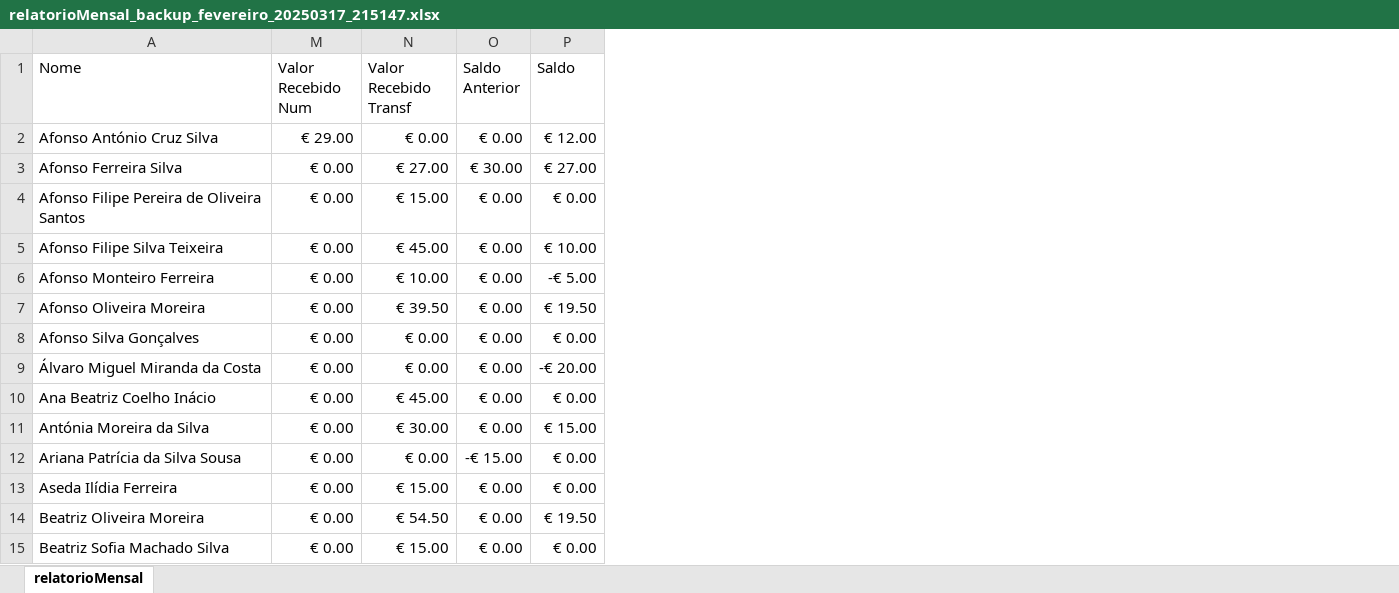
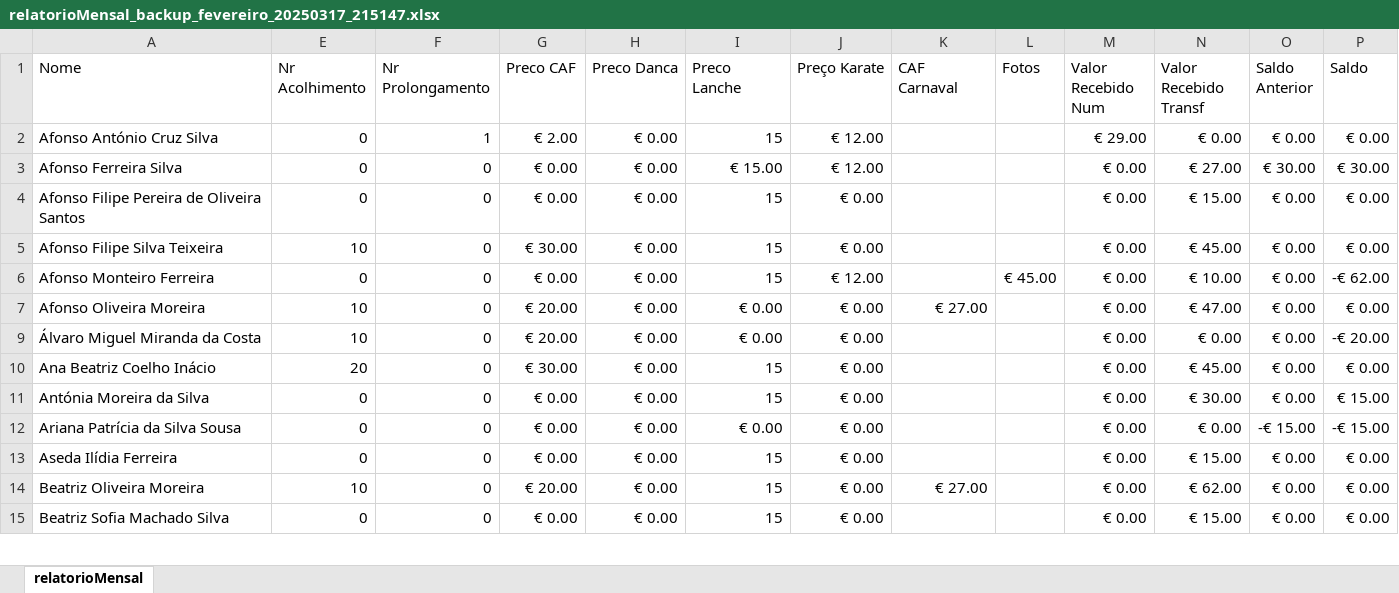
Before and after one commit to Boliveira2/School, an Excel workbook: GestorReceitas/Fevereiro/relatorioMensal_backup_fevereiro_20250317_215147.xlsx, sheet relatorioMensal, drawn as a sheet; only a part is shown; values as stored, in another font and other column widths than the file's, no cell formats; charts and pictures and conditional formats not drawn; removed rows and columns are numbered as before the commit, all else as after; rows hold the shown columns only; the diff covers the shown part only; the diff names each change by its address in the sheet, - before the commit and + after, or states it on an @@ line.

```diff
--- a/GestorReceitas/Fevereiro/relatorioMensal_backup_fevereiro_20250317_215147.xlsx (sheet relatorioMensal)
+++ b/GestorReceitas/Fevereiro/relatorioMensal_backup_fevereiro_20250317_215147.xlsx (sheet relatorioMensal)
@@ column E (Nr Acolhimento) unhidden, rows 2-15: 0 | 0 | 0 | 10 | 0 | 10 | 10 | 20 | 0 | 0 | 0 | 10 | 0 @@
@@ column F (Nr Prolongamento) unhidden, rows 2-15: 1 | 0 | 0 | 0 | 0 | 0 | 0 | 0 | 0 | 0 | 0 | 0 | 0 @@
@@ column G (Preco CAF) unhidden, rows 2-15: € 2.00 | € 0.00 | € 0.00 | € 30.00 | € 0.00 | € 20.00 | € 20.00 | € 30.00 | € 0.00 | € 0.00 | € 0.00 | € 20.00 | € 0.00 @@
@@ column H (Preco Danca) unhidden, rows 2-15: all € 0.00 @@
@@ column I (Preco Lanche) unhidden, rows 2-15: 15 | € 15.00 | 15 | 15 | 15 | € 0.00 | € 0.00 | 15 | 15 | € 0.00 | 15 | 15 | 15 @@
@@ column J (Preço Karate) unhidden, rows 2-15: € 12.00 | € 12.00 | € 0.00 | € 0.00 | € 12.00 | € 0.00 | € 0.00 | € 0.00 | € 0.00 | € 0.00 | € 0.00 | € 0.00 | € 0.00 @@
@@ column K (CAF Carnaval) unhidden, rows 7-14: € 27.00 |  |  |  |  |  | € 27.00 @@
@@ column L (Fotos) unhidden, row 6: € 45.00 @@
-P2 (Saldo): € 12.00
+P2 (Saldo): € 0.00
-P3 (Saldo): € 27.00
+P3 (Saldo): € 30.00
-P5 (Saldo): € 10.00
+P5 (Saldo): € 0.00
-P6 (Saldo): -€ 5.00
+P6 (Saldo): -€ 62.00
-N7 (Valor Recebido Transf): € 39.50
+N7 (Valor Recebido Transf): € 47.00
-P7 (Saldo): € 19.50
+P7 (Saldo): € 0.00
-row 8: Afonso Silva Gonçalves | € 0.00 | € 0.00 | € 0.00 | € 0.00
-P12 (Saldo): € 0.00
+P12 (Saldo): -€ 15.00
-N14 (Valor Recebido Transf): € 54.50
+N14 (Valor Recebido Transf): € 62.00
-P14 (Saldo): € 19.50
+P14 (Saldo): € 0.00
```
Also changed, not shown: 3 added rows, 19 removed rows and 152 edited cells elsewhere in this sheet, cell formats, formulas that keep their value, hidden cells, charts or pictures, GestorReceitas/Dezembro/relatorioMensal_dezembro.xlsx, GestorReceitas/Fevereiro/Lanche.xlsx, 3 other files.
